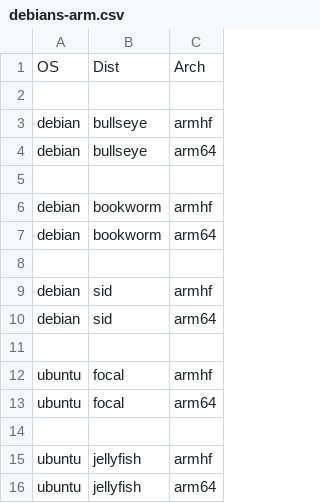
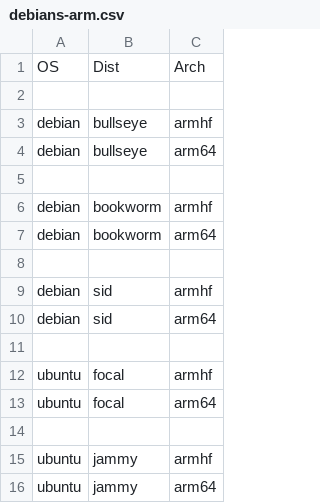
Before and after one commit to johang/sd-card-images, a CSV file: debians-arm.csv, drawn as a sheet.

Commit message:
debians: Jellyfish -> Jammy

```diff
--- a/debians-arm.csv
+++ b/debians-arm.csv
@@ -14,3 +14,3 @@ ubuntu,focal,arm64
 
-ubuntu,jellyfish,armhf
-ubuntu,jellyfish,arm64
+ubuntu,jammy,armhf
+ubuntu,jammy,arm64
```
Also changed, not shown: 1 other file.
